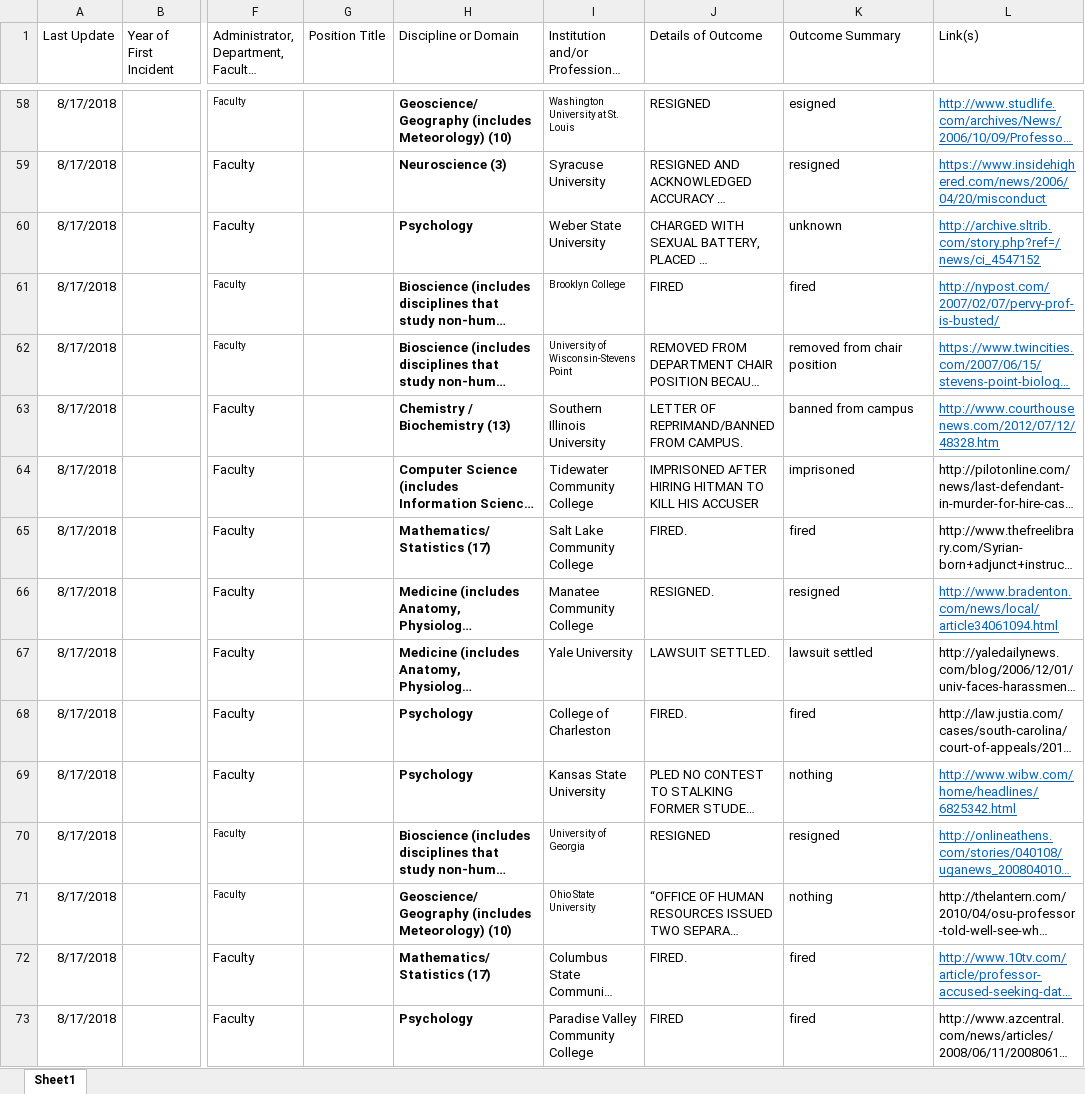
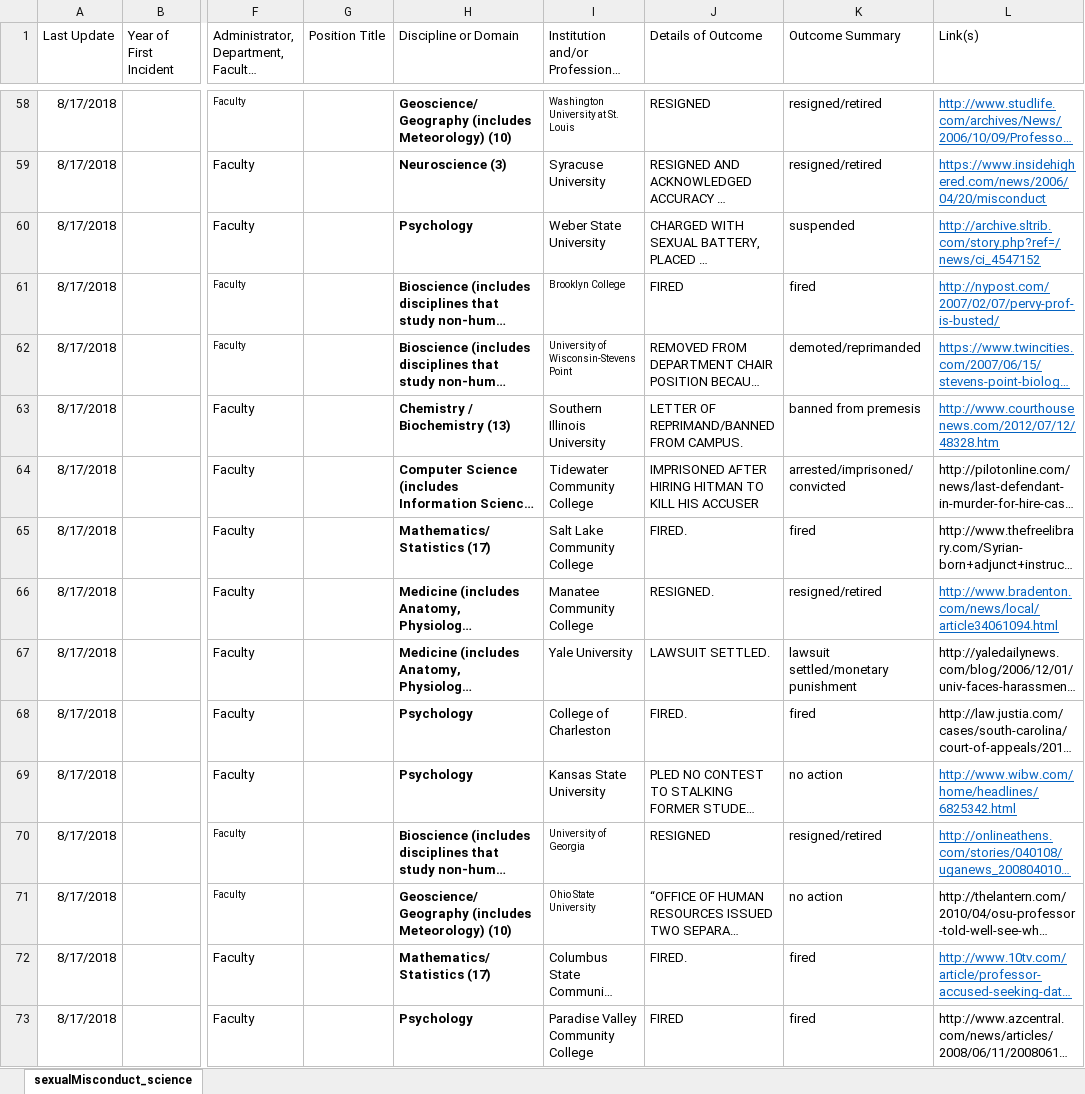
Before and after one commit to miopio/ms1-project, an Excel workbook: data/sexualMisconduct_science.xlsx, sheet sexualMisconduct_science, drawn as a sheet; only a part is shown, gaps mark what is left out; long unchanged cells end in …; values as stored, in another font and other column widths than the file's, no borders; the diff covers the shown part only; the diff names each change by its address in the sheet, - before the commit and + after, or states it on an @@ line.

```diff
--- a/data/sexualMisconduct_science.xlsx (sheet sexualMisconduct_science)
+++ b/data/sexualMisconduct_science.xlsx (sheet sexualMisconduct_science)
-sheet tab: Sheet1
+sheet tab: sexualMisconduct_science
-K58 (Outcome Summary): esigned
+K58 (Outcome Summary): resigned/retired
-K59 (Outcome Summary): resigned
+K59 (Outcome Summary): resigned/retired
-K60 (Outcome Summary): unknown
+K60 (Outcome Summary): suspended
-K62 (Outcome Summary): removed from chair position
+K62 (Outcome Summary): demoted/reprimanded
-K63 (Outcome Summary): banned from campus
+K63 (Outcome Summary): banned from premesis
-K64 (Outcome Summary): imprisoned
+K64 (Outcome Summary): arrested/imprisoned/convicted
-K66 (Outcome Summary): resigned
+K66 (Outcome Summary): resigned/retired
-K67 (Outcome Summary): lawsuit settled
+K67 (Outcome Summary): lawsuit settled/monetary punishment
-K69 (Outcome Summary): nothing
+K69 (Outcome Summary): no action
-K70 (Outcome Summary): resigned
+K70 (Outcome Summary): resigned/retired
-K71 (Outcome Summary): nothing
+K71 (Outcome Summary): no action
```
Also changed, not shown: 124 edited cells elsewhere in this sheet, 5 other files.
